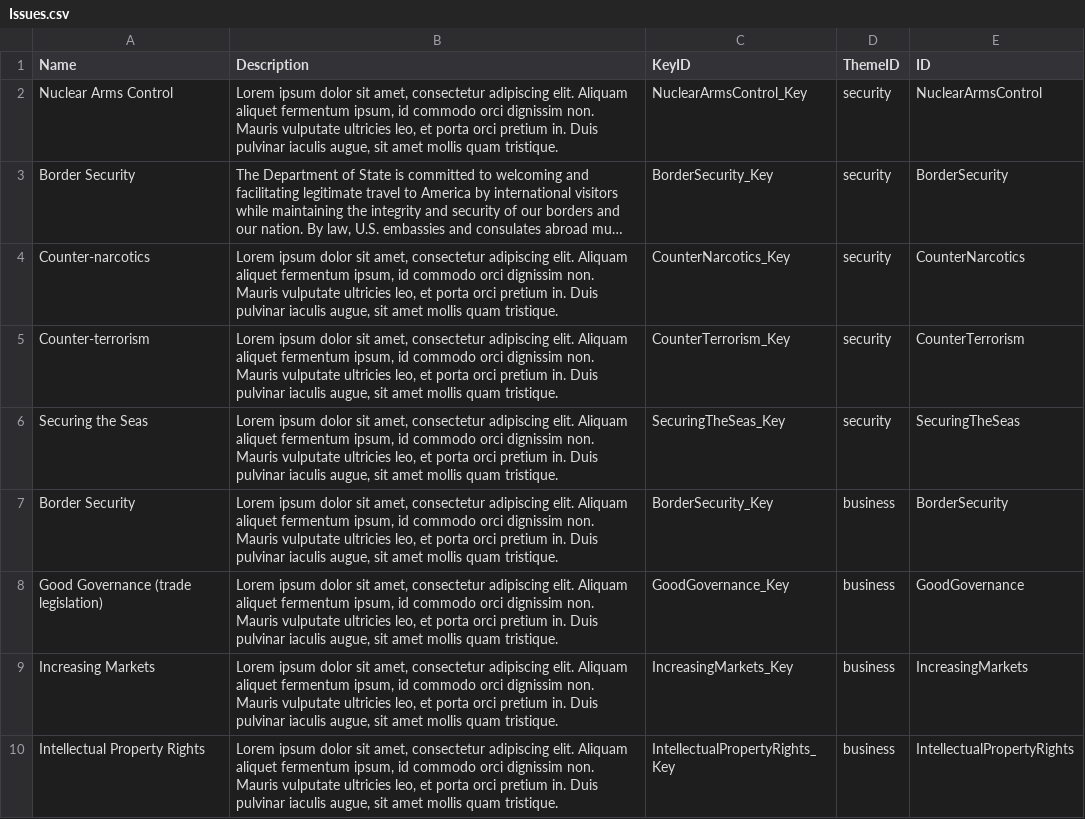
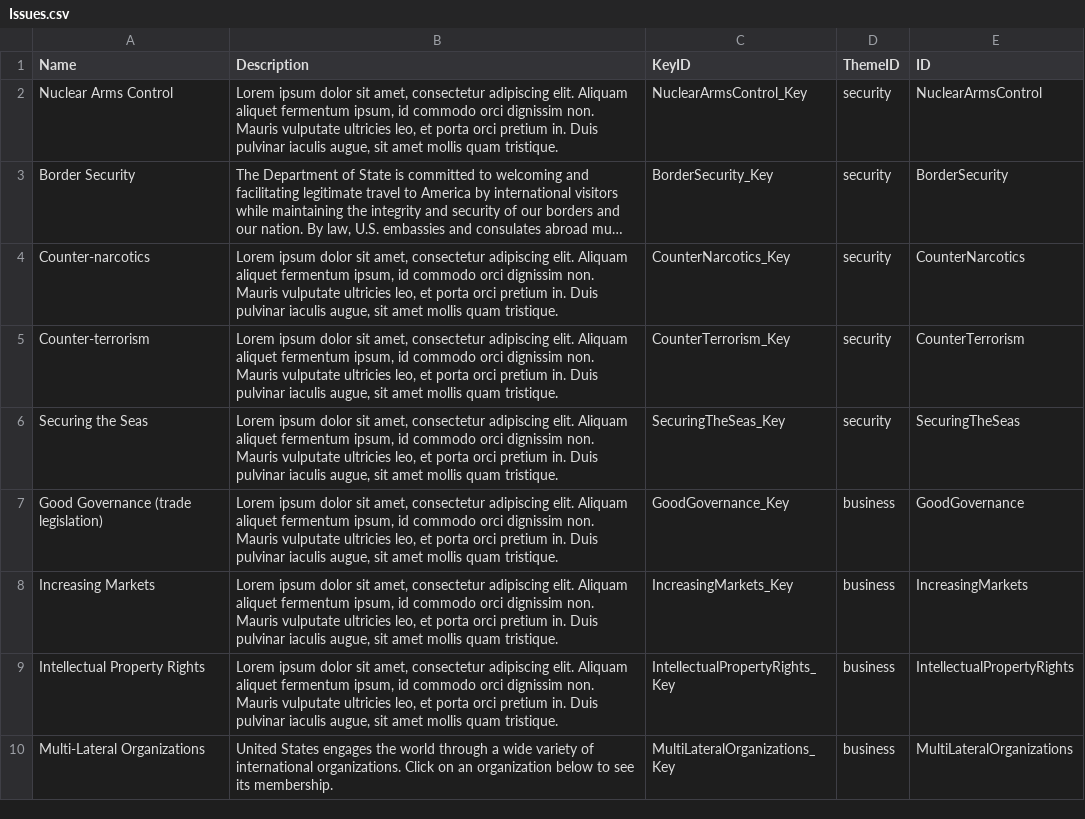
Before and after one commit to USStateDept/DiplomacyExplorer2, a CSV file: sql/Issues.csv, drawn as a sheet; only a part is shown; the shorter side is filled out with more unchanged rows; long unchanged cells end in ….

```diff
--- a/sql/Issues.csv
+++ b/sql/Issues.csv
@@ -6,3 +6,2 @@ Counter-terrorism,"Lorem ipsum dolor sit amet, consectetur adipiscing elit. Aliq
 Securing the Seas,"Lorem ipsum dolor sit amet, consectetur adipiscing elit. Aliquam aliquet fermentum ipsum, id commodo orci dignissim non. Mauris vulputate ultricies leo, et porta orci pretium in. Duis pulvinar iaculis augue, sit amet mollis quam tristique.",SecuringTheSeas_Key,security,SecuringTheSeas
-Border Security,"Lorem ipsum dolor sit amet, consectetur adipiscing elit. Aliquam aliquet fermentum ipsum, id commodo orci dignissim non. Mauris vulputate ultricies leo, et porta orci pretium in. Duis pulvinar iaculis augue, sit amet mollis quam tristique.",BorderSecurity_Key,business,BorderSecurity
 Good Governance (trade legislation),"Lorem ipsum dolor sit amet, consectetur adipiscing elit. Aliquam aliquet fermentum ipsum, id commodo orci dignissim non. Mauris vulputate ultricies leo, et porta orci pretium in. Duis pulvinar iaculis augue, sit amet mollis quam tristique.",GoodGovernance_Key,business,GoodGovernance
```
Also changed, not shown: sql/current/Issues.csv, sql/current/Themes.csv, 1 other file.
